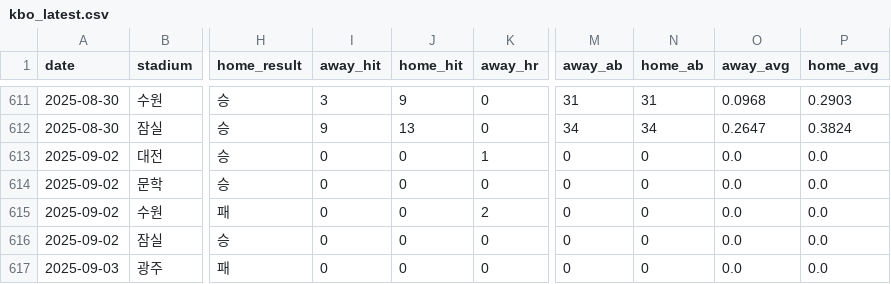
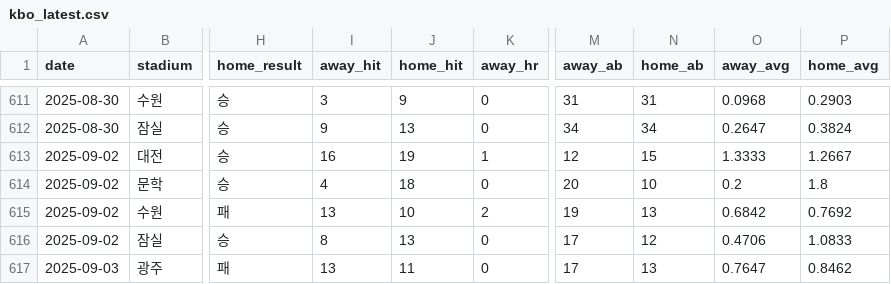
Before and after one commit to kimjunhee3/visual, a CSV file: data/kbo_latest.csv, drawn as a sheet; only a part is shown, gaps mark what is left out; the diff covers the shown part only; the diff names each change by its address in the sheet, - before the commit and + after, or states it on an @@ line.

```diff
--- a/data/kbo_latest.csv
+++ b/data/kbo_latest.csv
-I613 (away_hit): 0
+I613 (away_hit): 16
-J613 (home_hit): 0
+J613 (home_hit): 19
-M613 (away_ab): 0
+M613 (away_ab): 12
-N613 (home_ab): 0
+N613 (home_ab): 15
-O613 (away_avg): 0.0
+O613 (away_avg): 1.3333
-P613 (home_avg): 0.0
+P613 (home_avg): 1.2667
-I614 (away_hit): 0
+I614 (away_hit): 4
-J614 (home_hit): 0
+J614 (home_hit): 18
-M614 (away_ab): 0
+M614 (away_ab): 20
-N614 (home_ab): 0
+N614 (home_ab): 10
-O614 (away_avg): 0.0
+O614 (away_avg): 0.2
-P614 (home_avg): 0.0
+P614 (home_avg): 1.8
-I615 (away_hit): 0
+I615 (away_hit): 13
-J615 (home_hit): 0
+J615 (home_hit): 10
-M615 (away_ab): 0
+M615 (away_ab): 19
-N615 (home_ab): 0
+N615 (home_ab): 13
-O615 (away_avg): 0.0
+O615 (away_avg): 0.6842
-P615 (home_avg): 0.0
+P615 (home_avg): 0.7692
-I616 (away_hit): 0
+I616 (away_hit): 8
-J616 (home_hit): 0
+J616 (home_hit): 13
-M616:M617 (away_ab): 0
+M616:M617 (away_ab): 17
-N616 (home_ab): 0
+N616 (home_ab): 12
-O616 (away_avg): 0.0
+O616 (away_avg): 0.4706
-P616 (home_avg): 0.0
+P616 (home_avg): 1.0833
-I617 (away_hit): 0
+I617 (away_hit): 13
-J617 (home_hit): 0
+J617 (home_hit): 11
-N617 (home_ab): 0
+N617 (home_ab): 13
-O617 (away_avg): 0.0
+O617 (away_avg): 0.7647
-P617 (home_avg): 0.0
+P617 (home_avg): 0.8462
```
Also changed, not shown: 18 edited cells elsewhere in this file.
